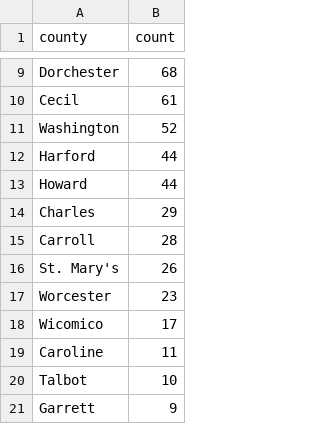
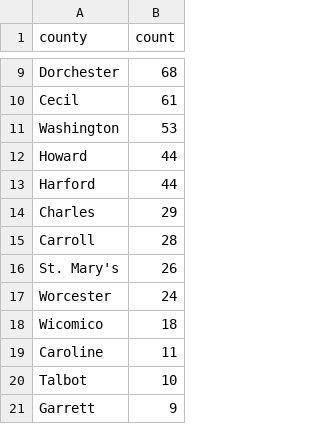
Before and after one commit to grantschwab/automate-data-pipelines-nicar-2024, a CSV file: exported_data/county_frequency.csv, drawn as a sheet; only a part is shown, gaps mark what is left out.

```diff
--- a/exported_data/county_frequency.csv
+++ b/exported_data/county_frequency.csv
@@ -10,5 +10,5 @@ Dorchester,68
 Cecil,61
-Washington,52
+Washington,53
+Howard,44
 Harford,44
-Howard,44
 Charles,29
@@ -16,4 +16,4 @@ Carroll,28
 St. Mary's,26
-Worcester,23
-Wicomico,17
+Worcester,24
+Wicomico,18
 Caroline,11
```
Also changed, not shown: exported_data/all_complaints.csv, exported_data/complaint_type_frequency.csv, 1 other file.
